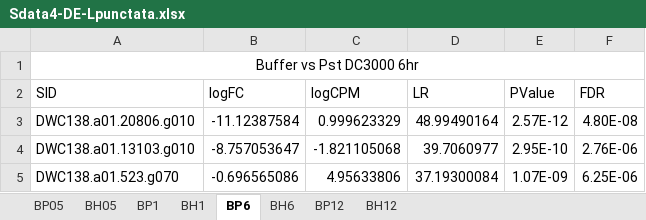
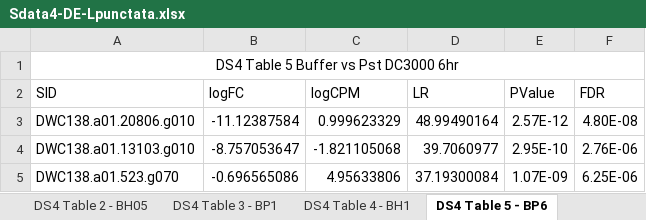
Before and after one commit to krasileva-group/Thesis-Scripts, an Excel workbook: Sdata4-DE-Lpunctata.xlsx, sheet DS4 Table 5 - BP6, drawn as a sheet; only a part is shown; values as stored, in another font and other column widths than the file's, no borders; the diff names each change by its address in the sheet, - before the commit and + after, or states it on an @@ line.

```diff
--- a/Sdata4-DE-Lpunctata.xlsx (sheet DS4 Table 5 - BP6)
+++ b/Sdata4-DE-Lpunctata.xlsx (sheet DS4 Table 5 - BP6)
-sheet tab: BH05
+sheet tab: DS4 Table 2 - BH05
-sheet tab: BP1
+sheet tab: DS4 Table 3 - BP1
-sheet tab: BH1
+sheet tab: DS4 Table 4 - BH1
-sheet tab: BP6
+sheet tab: DS4 Table 5 - BP6
-A1 (SID): Buffer vs Pst DC3000 6hr
+A1 (SID): DS4 Table 5 Buffer vs Pst DC3000 6hr
```
Also changed, not shown: sheet DS4 Table 1 - BP05, sheet DS4 Table 4 - BH1, sheet DS4 Table 7 - BP12, sheet DS4 Table 6 - BH6, sheet DS4 Table 2 - BH05, sheet DS4 Table 3 - BP1, 1 more sheet, other sheet tabs, Sdata3.xlsx, Sdata5-orthogroup-across-treatment-analysus.xlsx, 1 other file.
